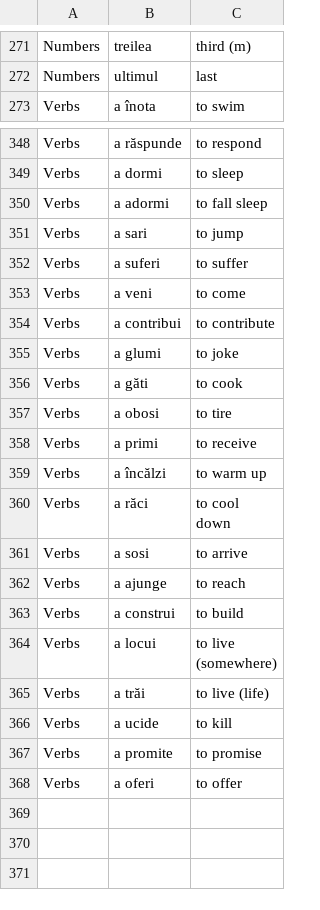
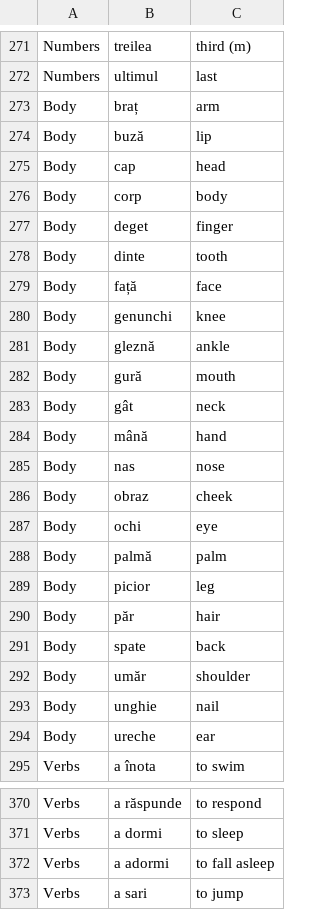
Before and after one commit to jamesinsheffield/1000Words, a CSV file: words.csv, drawn as a sheet; only a part is shown, gaps mark what is left out; the shorter side is filled out with more unchanged rows.

Commit message:
body

```diff
--- a/words.csv
+++ b/words.csv
@@ -272,2 +272,24 @@ Numbers,treilea,third (m)
 Numbers,ultimul,last
+Body,braț,arm
+Body,buză,lip
+Body,cap,head
+Body,corp,body
+Body,deget,finger
+Body,dinte,tooth
+Body,față,face
+Body,genunchi,knee
+Body,gleznă,ankle
+Body,gură,mouth
+Body,gât,neck
+Body,mână,hand
+Body,nas,nose
+Body,obraz,cheek
+Body,ochi,eye
+Body,palmă,palm
+Body,picior,leg
+Body,păr,hair
+Body,spate,back
+Body,umăr,shoulder
+Body,unghie,nail
+Body,ureche,ear
 Verbs,a înota,to swim
@@ -349,3 +371,3 @@ Verbs,a răspunde,to respond
 Verbs,a dormi,to sleep
-Verbs,a adormi,to fall sleep
+Verbs,a adormi,to fall asleep
 Verbs,a sari,to jump
```
Also changed, not shown: 1 other file.
